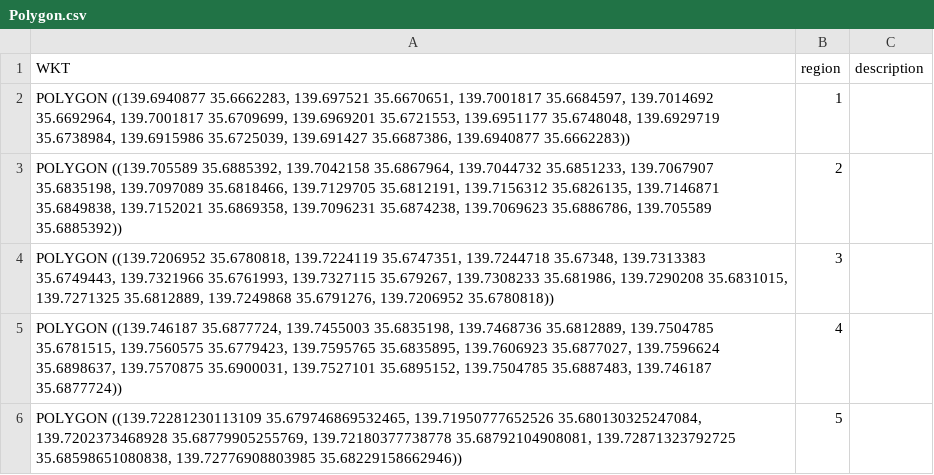
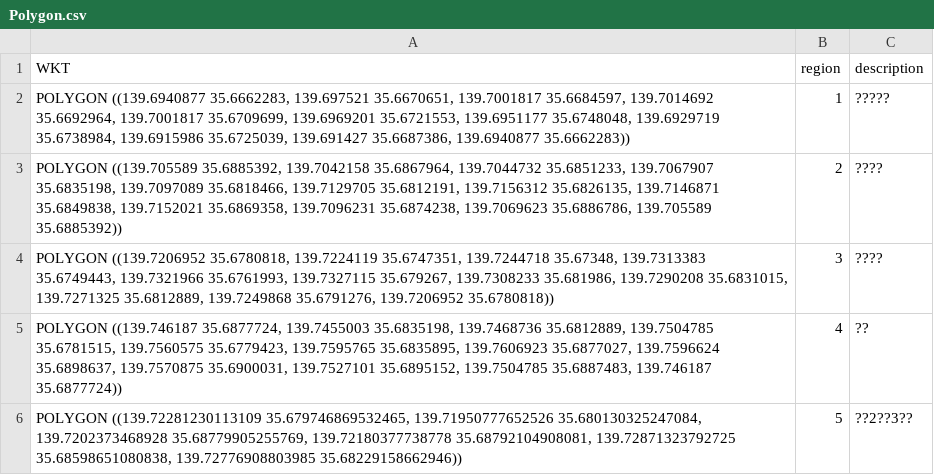
Before and after one commit to tztechno/cc_farmland_map, a CSV file: public/Polygon.csv, drawn as a sheet.

Commit message:
Update Polygon.csv

```diff
--- a/public/Polygon.csv
+++ b/public/Polygon.csv
@@ -1,6 +1,6 @@
 WKT,region,description
-"POLYGON ((139.6940877 35.6662283, 139.697521 35.6670651, 139.7001817 35.6684597, 139.7014692 35.6692964, 139.7001817 35.6709699, 139.6969201 35.6721553, 139.6951177 35.6748048, 139.6929719 35.6738984, 139.6915986 35.6725039, 139.691427 35.6687386, 139.6940877 35.6662283))",1,
-"POLYGON ((139.705589 35.6885392, 139.7042158 35.6867964, 139.7044732 35.6851233, 139.7067907 35.6835198, 139.7097089 35.6818466, 139.7129705 35.6812191, 139.7156312 35.6826135, 139.7146871 35.6849838, 139.7152021 35.6869358, 139.7096231 35.6874238, 139.7069623 35.6886786, 139.705589 35.6885392))",2,
-"POLYGON ((139.7206952 35.6780818, 139.7224119 35.6747351, 139.7244718 35.67348, 139.7313383 35.6749443, 139.7321966 35.6761993, 139.7327115 35.679267, 139.7308233 35.681986, 139.7290208 35.6831015, 139.7271325 35.6812889, 139.7249868 35.6791276, 139.7206952 35.6780818))",3,
-"POLYGON ((139.746187 35.6877724, 139.7455003 35.6835198, 139.7468736 35.6812889, 139.7504785 35.6781515, 139.7560575 35.6779423, 139.7595765 35.6835895, 139.7606923 35.6877027, 139.7596624 35.6898637, 139.7570875 35.6900031, 139.7527101 35.6895152, 139.7504785 35.6887483, 139.746187 35.6877724))",4,
-"POLYGON ((139.72281230113109 35.679746869532465, 139.71950777652526 35.680130325247084, 139.7202373468928 35.68779905255769, 139.72180377738778 35.68792104908081, 139.72871323792725 35.68598651080838, 139.72776908803985 35.68229158662946))",5,
+"POLYGON ((139.6940877 35.6662283, 139.697521 35.6670651, 139.7001817 35.6684597, 139.7014692 35.6692964, 139.7001817 35.6709699, 139.6969201 35.6721553, 139.6951177 35.6748048, 139.6929719 35.6738984, 139.6915986 35.6725039, 139.691427 35.6687386, 139.6940877 35.6662283))",1,?????
+"POLYGON ((139.705589 35.6885392, 139.7042158 35.6867964, 139.7044732 35.6851233, 139.7067907 35.6835198, 139.7097089 35.6818466, 139.7129705 35.6812191, 139.7156312 35.6826135, 139.7146871 35.6849838, 139.7152021 35.6869358, 139.7096231 35.6874238, 139.7069623 35.6886786, 139.705589 35.6885392))",2,????
+"POLYGON ((139.7206952 35.6780818, 139.7224119 35.6747351, 139.7244718 35.67348, 139.7313383 35.6749443, 139.7321966 35.6761993, 139.7327115 35.679267, 139.7308233 35.681986, 139.7290208 35.6831015, 139.7271325 35.6812889, 139.7249868 35.6791276, 139.7206952 35.6780818))",3,????
+"POLYGON ((139.746187 35.6877724, 139.7455003 35.6835198, 139.7468736 35.6812889, 139.7504785 35.6781515, 139.7560575 35.6779423, 139.7595765 35.6835895, 139.7606923 35.6877027, 139.7596624 35.6898637, 139.7570875 35.6900031, 139.7527101 35.6895152, 139.7504785 35.6887483, 139.746187 35.6877724))",4,??
+"POLYGON ((139.72281230113109 35.679746869532465, 139.71950777652526 35.680130325247084, 139.7202373468928 35.68779905255769, 139.72180377738778 35.68792104908081, 139.72871323792725 35.68598651080838, 139.72776908803985 35.68229158662946))",5,??2??3??
```
